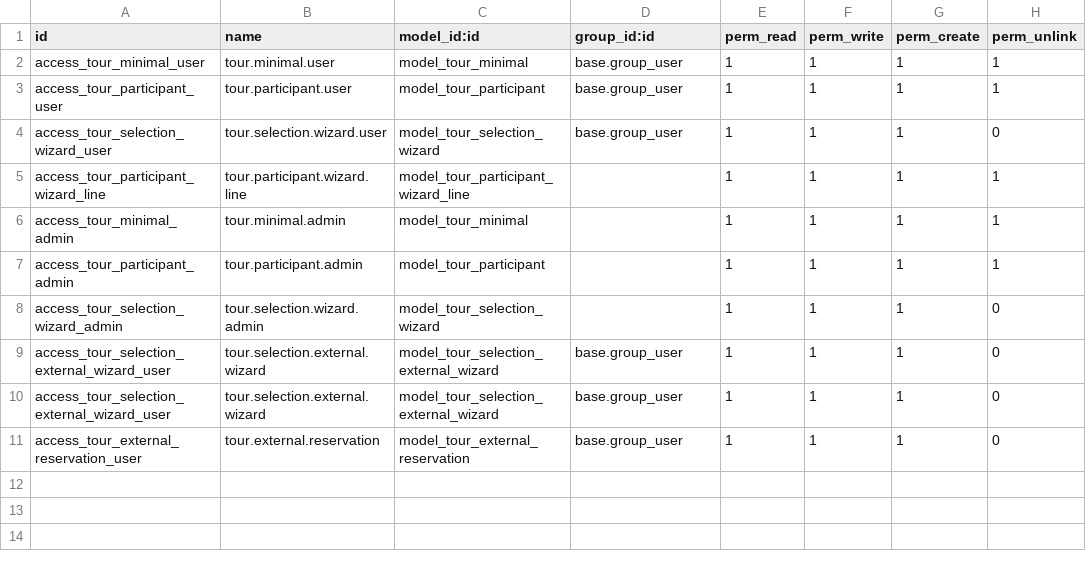
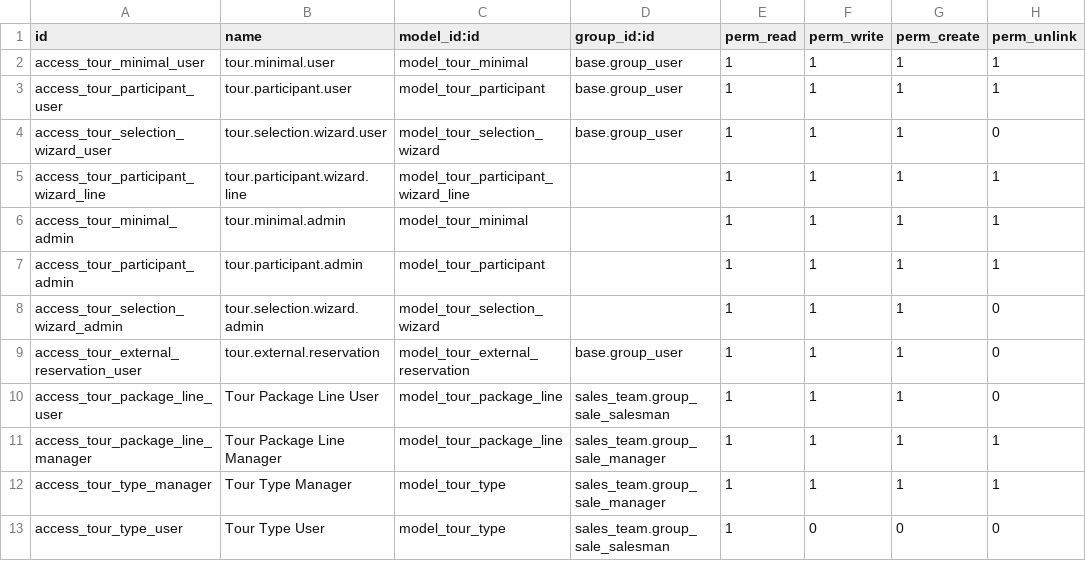
Before and after one commit to hugozeballos/ERP_Mahinatur, a CSV file: custom_addons/tour_minimal_odoo17/security/ir.model.access.csv, drawn as a sheet; removed rows and columns are numbered as before the commit, all else as after; the diff names each change by its address in the sheet, - before the commit and + after, or states it on an @@ line.

```diff
--- a/custom_addons/tour_minimal_odoo17/security/ir.model.access.csv
+++ b/custom_addons/tour_minimal_odoo17/security/ir.model.access.csv
-row 9: access_tour_selection_external_wizard_user | tour.selection.external.wizard | model_tour_selection_external_wizard | base.group_user | 1 | 1 | 1 | 0
-row 10: access_tour_selection_external_wizard_user | tour.selection.external.wizard | model_tour_selection_external_wizard | base.group_user | 1 | 1 | 1 | 0
+row 10: access_tour_package_line_user | Tour Package Line User | model_tour_package_line | sales_team.group_sale_salesman | 1 | 1 | 1 | 0
+row 11: access_tour_package_line_manager | Tour Package Line Manager | model_tour_package_line | sales_team.group_sale_manager | 1 | 1 | 1 | 1
+row 12: access_tour_type_manager | Tour Type Manager | model_tour_type | sales_team.group_sale_manager | 1 | 1 | 1 | 1
+row 13: access_tour_type_user | Tour Type User | model_tour_type | sales_team.group_sale_salesman | 1 | 0 | 0 | 0
```
Also changed, not shown: 19 other files.
